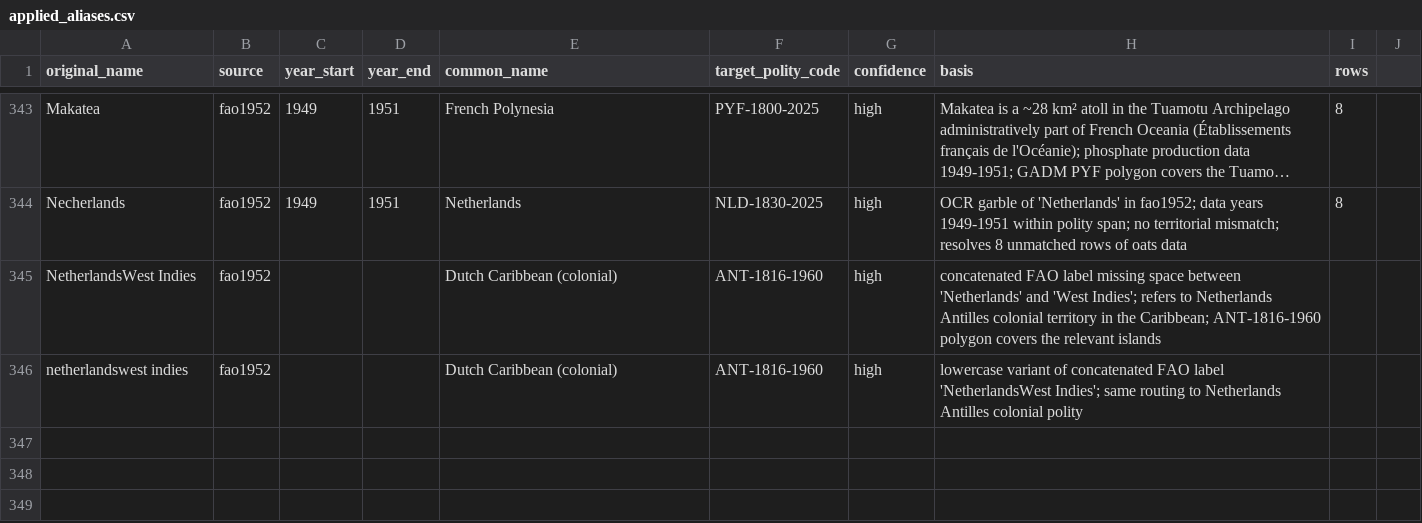
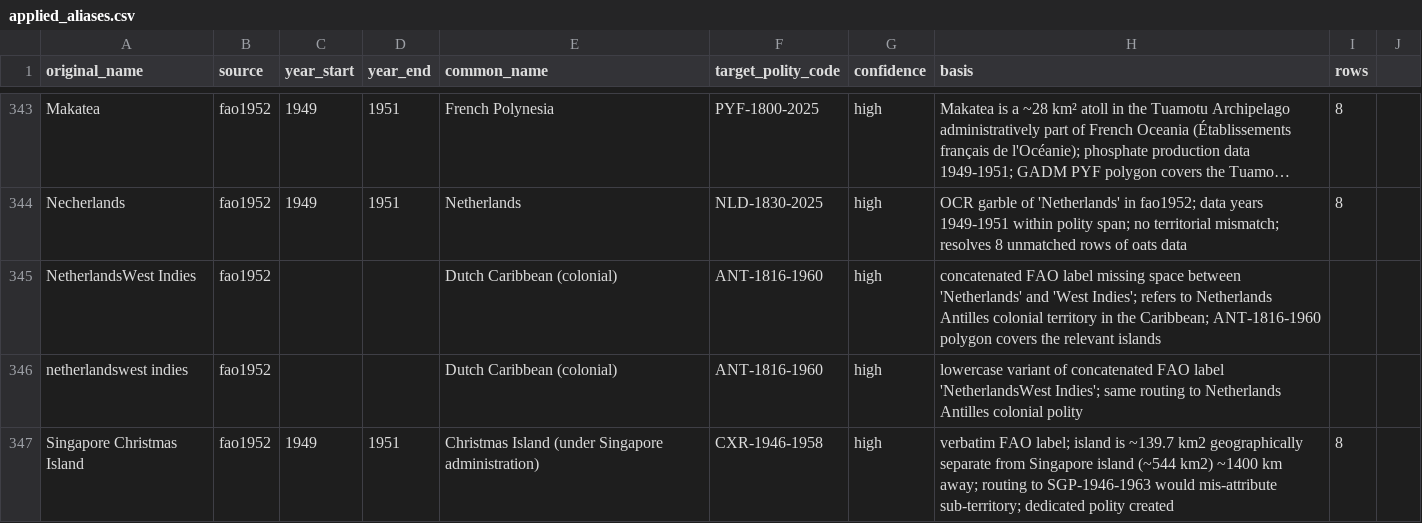
Before and after one commit to eduaguilera/whep-polities, a CSV file: pipelines/polity-autoimprove/state/applied_aliases.csv, drawn as a sheet; only a part is shown, gaps mark what is left out; long unchanged cells end in …; the diff names each change by its address in the sheet, - before the commit and + after, or states it on an @@ line.

```diff
--- a/pipelines/polity-autoimprove/state/applied_aliases.csv
+++ b/pipelines/polity-autoimprove/state/applied_aliases.csv
+row 347: Singapore Christmas Island | fao1952 | 1949 | 1951 | Christmas Island (under Singapore administration) | CXR-1946-1958 | high | verbatim FAO label; island is ~139.7 km2 geographically separate from Singapore island (~544 km2) ~1400 km away; routing to SGP-1946-1963 would mis-attribute sub-territory; dedicated polity created | 8
```
Also changed, not shown: data/final/polities_database.csv, 1 other file.
